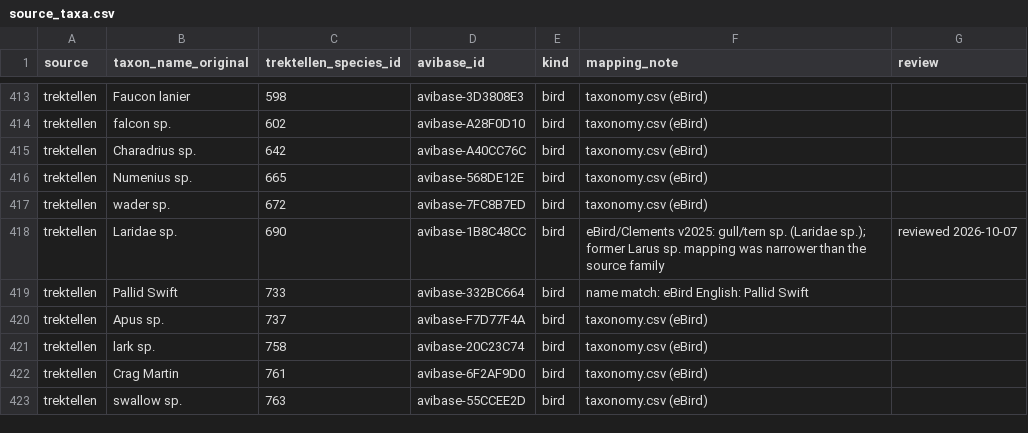
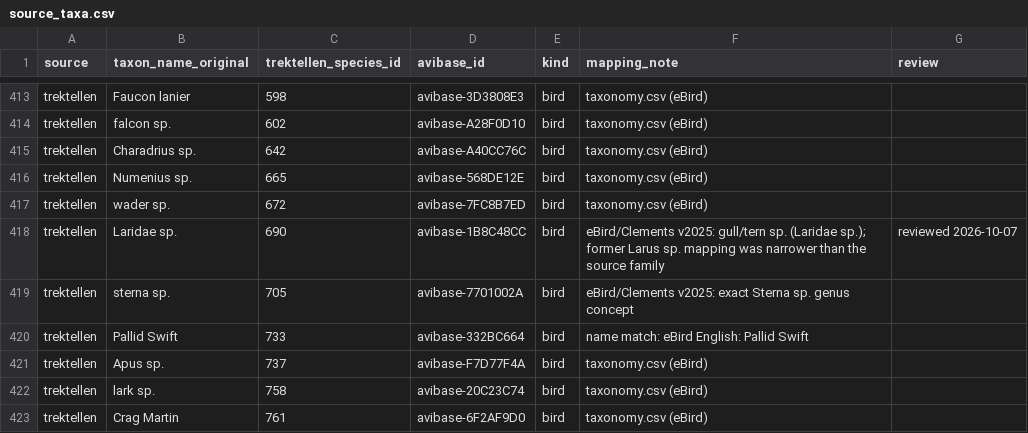
Before and after one commit to Rafnuss/defile-dataset, a CSV file: taxonomy/source_taxa.csv, drawn as a sheet; only a part is shown, gaps mark what is left out; the shorter side is filled out with more unchanged rows; the diff names each change by its address in the sheet, - before the commit and + after, or states it on an @@ line.

```diff
--- a/taxonomy/source_taxa.csv
+++ b/taxonomy/source_taxa.csv
+row 419: trektellen | sterna sp. | 705 | avibase-7701002A | bird | eBird/Clements v2025: exact Sterna sp. genus concept
```
Also changed, not shown: config/attributes/historical_attributes.csv, docs/bird_attribute_codes.csv, 40 other files.
